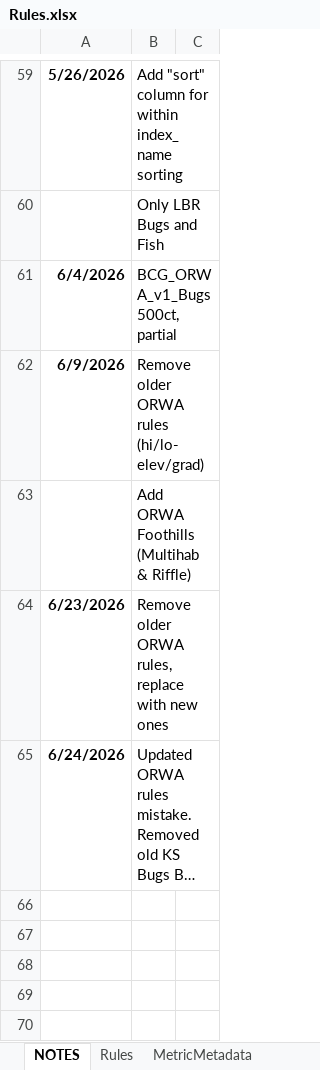
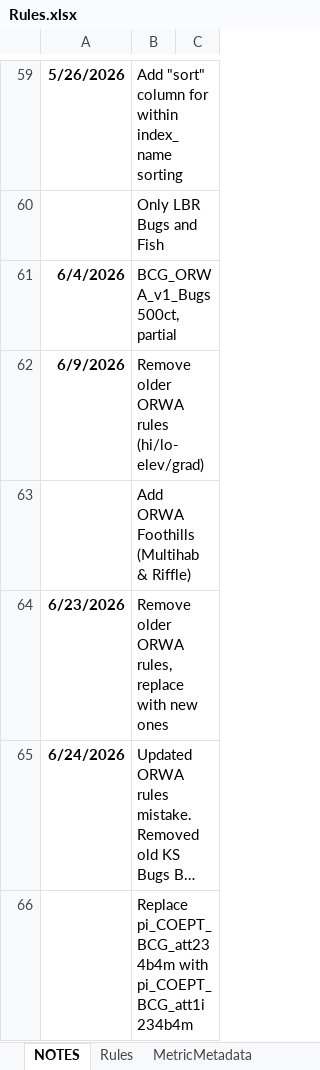
Before and after one commit to leppott/BCGcalc, an Excel workbook: inst/extdata/Rules.xlsx, sheet NOTES, drawn as a sheet; only a part is shown, gaps mark what is left out; long unchanged cells end in …; values as stored, in another font and other column widths than the file's, no borders; table styles not drawn; the diff names each change by its address in the sheet, - before the commit and + after, or states it on an @@ line.

Commit message:
v2.1.0.9038
Updated rules to replace pi_COEPT_BCG_att234b4m with pi_COEPT_BCG_att1i234b4m.

```diff
--- a/inst/extdata/Rules.xlsx (sheet NOTES)
+++ b/inst/extdata/Rules.xlsx (sheet NOTES)
+row 66:  | Replace pi_COEPT_BCG_att234b4m with pi_COEPT_BCG_att1i234b4m
```
Also changed, not shown: sheet Rules.
